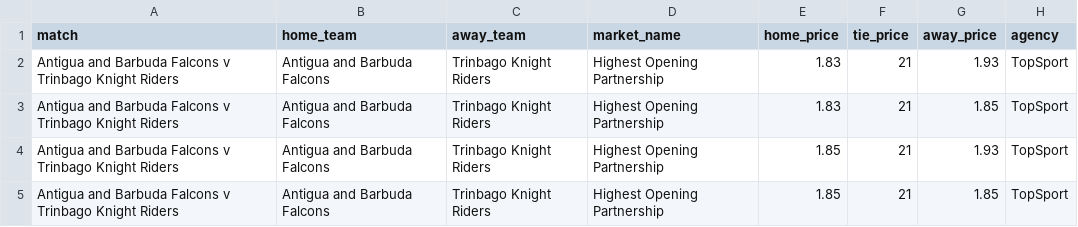
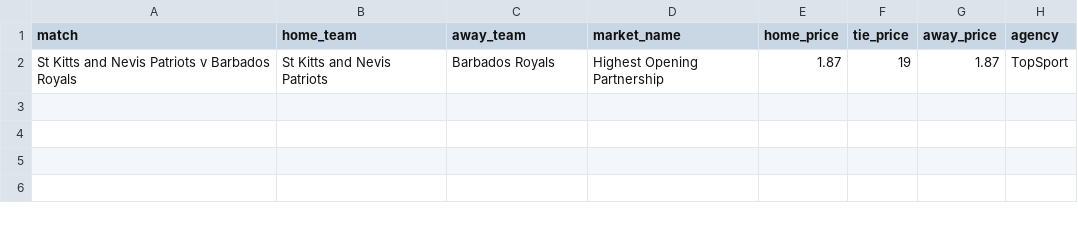
Before and after one commit to jamesbrown1417/Cricket-Analysis, a CSV file: Data/T20s/CPL/scraped_odds/topsport_highest_opening_partnership.csv, drawn as a sheet.

```diff
--- a/Data/T20s/CPL/scraped_odds/topsport_highest_opening_partnership.csv
+++ b/Data/T20s/CPL/scraped_odds/topsport_highest_opening_partnership.csv
@@ -1,5 +1,2 @@
 match,home_team,away_team,market_name,home_price,tie_price,away_price,agency
-Antigua and Barbuda Falcons v Trinbago Knight Riders,Antigua and Barbuda Falcons,Trinbago Knight Riders,Highest Opening Partnership,1.83,21,1.93,TopSport
-Antigua and Barbuda Falcons v Trinbago Knight Riders,Antigua and Barbuda Falcons,Trinbago Knight Riders,Highest Opening Partnership,1.83,21,1.85,TopSport
-Antigua and Barbuda Falcons v Trinbago Knight Riders,Antigua and Barbuda Falcons,Trinbago Knight Riders,Highest Opening Partnership,1.85,21,1.93,TopSport
-Antigua and Barbuda Falcons v Trinbago Knight Riders,Antigua and Barbuda Falcons,Trinbago Knight Riders,Highest Opening Partnership,1.85,21,1.85,TopSport
+St Kitts and Nevis Patriots v Barbados Royals,St Kitts and Nevis Patriots,Barbados Royals,Highest Opening Partnership,1.87,19,1.87,TopSport
```
Also changed, not shown: Data/T20s/CPL/scraped_odds/bet365_player_runs.csv, Data/T20s/CPL/scraped_odds/bet365_runs_at_first_wicket.csv, 51 other files.
